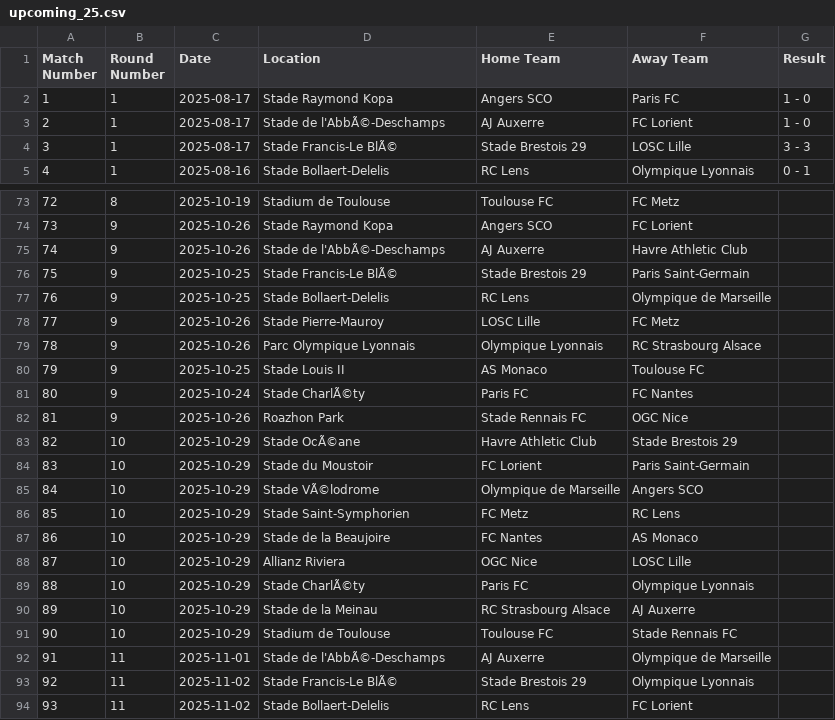
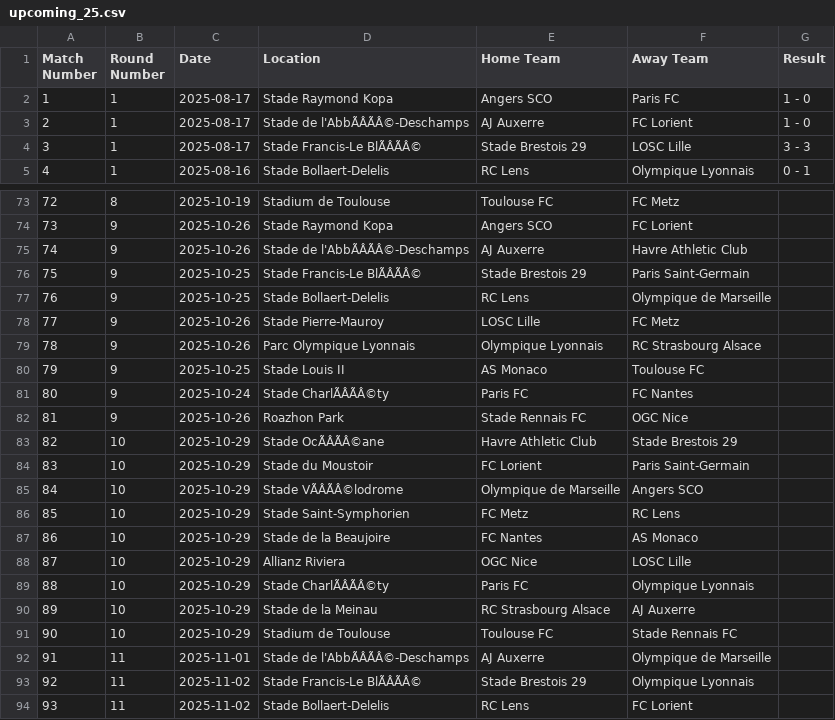
Before and after one commit to tianyi2013/football-betting-strategy-analysis, a CSV file: data/le_championnat/upcoming_25.csv, drawn as a sheet; only a part is shown, gaps mark what is left out; the diff covers the shown part only; the diff names each change by its address in the sheet, - before the commit and + after, or states it on an @@ line.

```diff
--- a/data/le_championnat/upcoming_25.csv
+++ b/data/le_championnat/upcoming_25.csv
-D3 (Location): Stade de l'AbbÃ©-Deschamps
+D3 (Location): Stade de l'AbbÃÂÃÂ©-Deschamps
-D4 (Location): Stade Francis-Le BlÃ©
+D4 (Location): Stade Francis-Le BlÃÂÃÂ©
-D75 (Location): Stade de l'AbbÃ©-Deschamps
+D75 (Location): Stade de l'AbbÃÂÃÂ©-Deschamps
-D76 (Location): Stade Francis-Le BlÃ©
+D76 (Location): Stade Francis-Le BlÃÂÃÂ©
-D81 (Location): Stade CharlÃ©ty
+D81 (Location): Stade CharlÃÂÃÂ©ty
-D83 (Location): Stade OcÃ©ane
+D83 (Location): Stade OcÃÂÃÂ©ane
-D85 (Location): Stade VÃ©lodrome
+D85 (Location): Stade VÃÂÃÂ©lodrome
-D89 (Location): Stade CharlÃ©ty
+D89 (Location): Stade CharlÃÂÃÂ©ty
-D92 (Location): Stade de l'AbbÃ©-Deschamps
+D92 (Location): Stade de l'AbbÃÂÃÂ©-Deschamps
-D93 (Location): Stade Francis-Le BlÃ©
+D93 (Location): Stade Francis-Le BlÃÂÃÂ©
```
Also changed, not shown: 75 edited cells elsewhere in this file, data/bundesliga_1/2025.csv, data/laliga_1/upcoming_25.csv, 11 other files.
